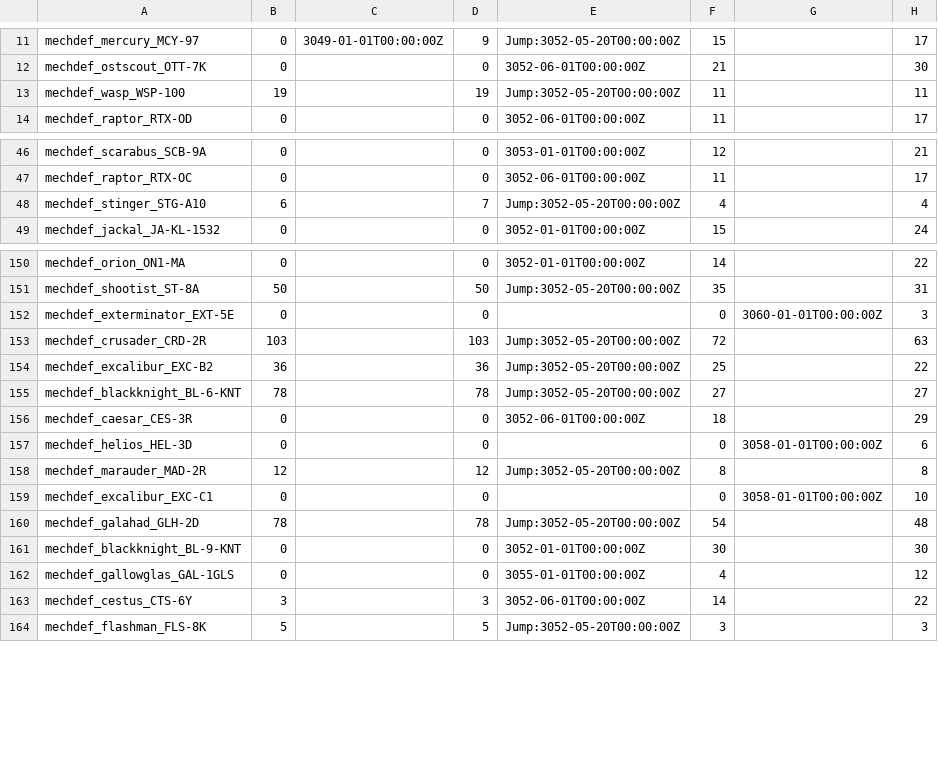
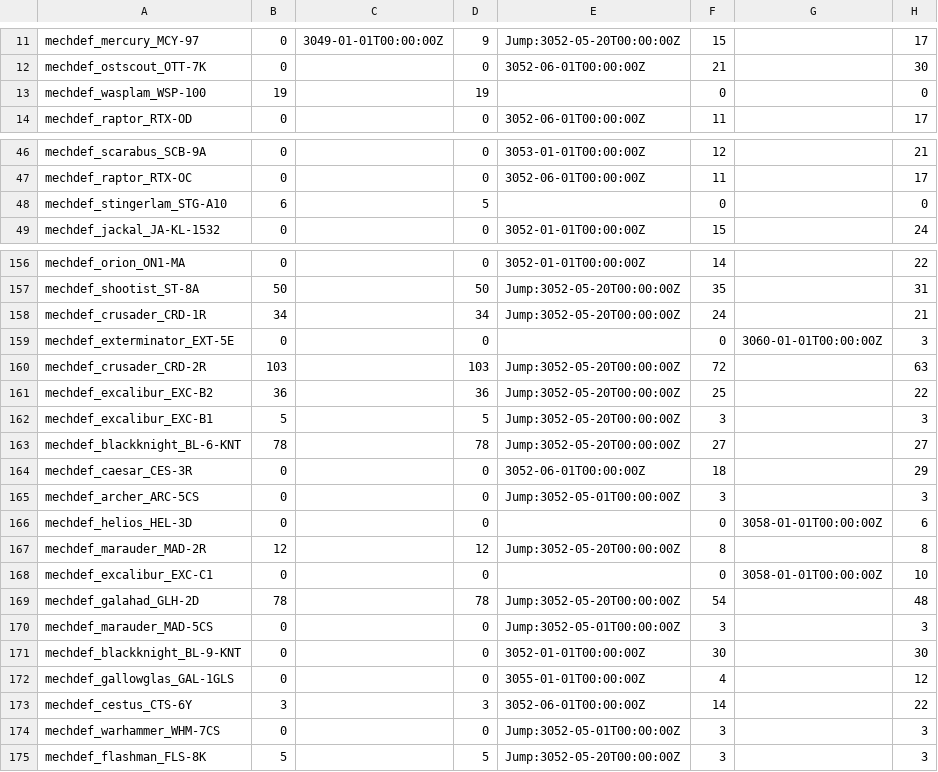
Before and after one commit to mcb5637/BTX_CAC_Compatibility, a CSV file: FullXotlTables/XotlTables/Mech Weighting Extended - ComStar.csv, drawn as a sheet; only a part is shown, gaps mark what is left out; the diff covers the shown part only.

```diff
--- a/FullXotlTables/XotlTables/Mech Weighting Extended - ComStar.csv
+++ b/FullXotlTables/XotlTables/Mech Weighting Extended - ComStar.csv
@@ -12,3 +12,3 @@ mechdef_mercury_MCY-97,0,3049-01-01T00:00:00Z,9,Jump:3052-05-20T00:00:00Z,15,,17
 mechdef_ostscout_OTT-7K,0,,0,3052-06-01T00:00:00Z,21,,30
-mechdef_wasp_WSP-100,19,,19,Jump:3052-05-20T00:00:00Z,11,,11
+mechdef_wasplam_WSP-100,19,,19,,0,,0
 mechdef_raptor_RTX-OD,0,,0,3052-06-01T00:00:00Z,11,,17
@@ -47,3 +47,3 @@ mechdef_scarabus_SCB-9A,0,,0,3053-01-01T00:00:00Z,12,,21
 mechdef_raptor_RTX-OC,0,,0,3052-06-01T00:00:00Z,11,,17
-mechdef_stinger_STG-A10,6,,7,Jump:3052-05-20T00:00:00Z,4,,4
+mechdef_stingerlam_STG-A10,6,,5,,0,,0
 mechdef_jackal_JA-KL-1532,0,,0,3052-01-01T00:00:00Z,15,,24
@@ -151,2 +157,3 @@ mechdef_orion_ON1-MA,0,,0,3052-01-01T00:00:00Z,14,,22
 mechdef_shootist_ST-8A,50,,50,Jump:3052-05-20T00:00:00Z,35,,31
+mechdef_crusader_CRD-1R,34,,34,Jump:3052-05-20T00:00:00Z,24,,21
 mechdef_exterminator_EXT-5E,0,,0,,0,3060-01-01T00:00:00Z,3
@@ -154,4 +161,6 @@ mechdef_crusader_CRD-2R,103,,103,Jump:3052-05-20T00:00:00Z,72,,63
 mechdef_excalibur_EXC-B2,36,,36,Jump:3052-05-20T00:00:00Z,25,,22
+mechdef_excalibur_EXC-B1,5,,5,Jump:3052-05-20T00:00:00Z,3,,3
 mechdef_blackknight_BL-6-KNT,78,,78,Jump:3052-05-20T00:00:00Z,27,,27
 mechdef_caesar_CES-3R,0,,0,3052-06-01T00:00:00Z,18,,29
+mechdef_archer_ARC-5CS,0,,0,Jump:3052-05-01T00:00:00Z,3,,3
 mechdef_helios_HEL-3D,0,,0,,0,3058-01-01T00:00:00Z,6
@@ -160,2 +169,3 @@ mechdef_excalibur_EXC-C1,0,,0,,0,3058-01-01T00:00:00Z,10
 mechdef_galahad_GLH-2D,78,,78,Jump:3052-05-20T00:00:00Z,54,,48
+mechdef_marauder_MAD-5CS,0,,0,Jump:3052-05-01T00:00:00Z,3,,3
 mechdef_blackknight_BL-9-KNT,0,,0,3052-01-01T00:00:00Z,30,,30
@@ -163,2 +173,3 @@ mechdef_gallowglas_GAL-1GLS,0,,0,3055-01-01T00:00:00Z,4,,12
 mechdef_cestus_CTS-6Y,3,,3,3052-06-01T00:00:00Z,14,,22
+mechdef_warhammer_WHM-7CS,0,,0,Jump:3052-05-01T00:00:00Z,3,,3
 mechdef_flashman_FLS-8K,5,,5,Jump:3052-05-20T00:00:00Z,3,,3
```
Also changed, not shown: 15 added rows, 4 removed rows and 21 edited cells elsewhere in this file, FullXotlTables/XotlTables/Mech Weighting Extended - SLRoyal.csv, 26 other files.
